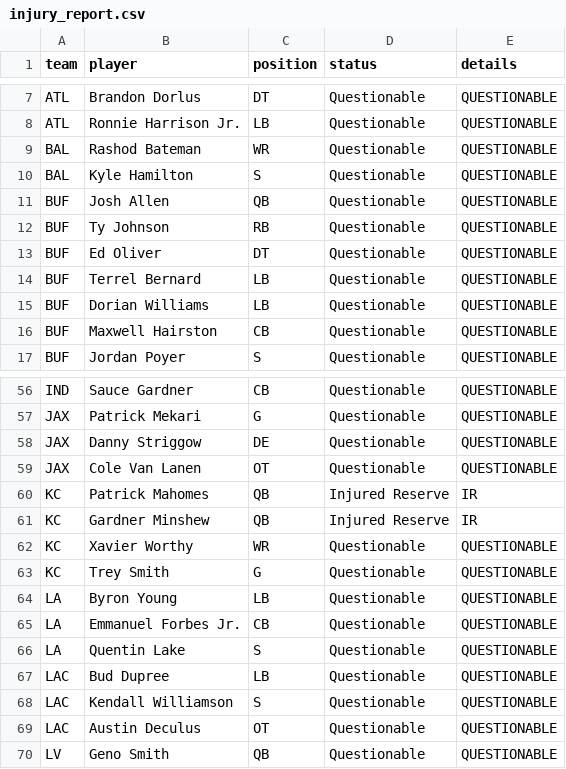
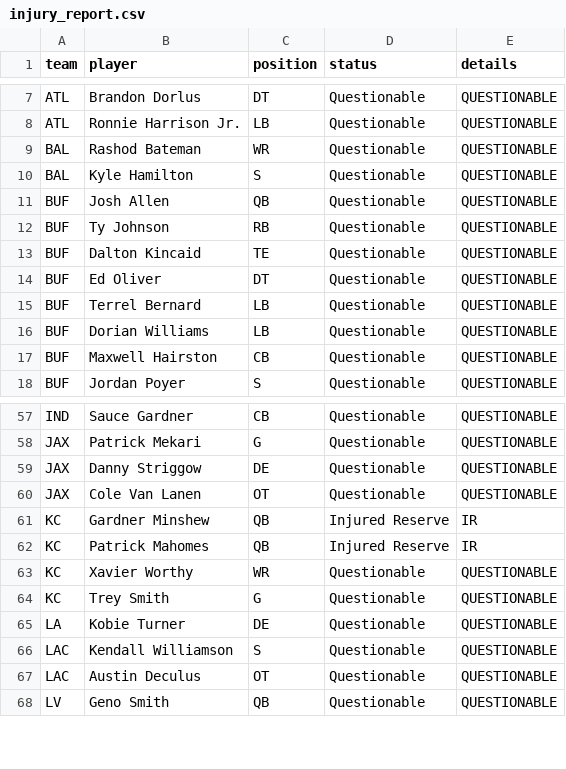
Before and after one commit to chiefwhitebeard/nflmodel2, a CSV file: data/injury_report.csv, drawn as a sheet; only a part is shown, gaps mark what is left out; the diff covers the shown part only.

```diff
--- a/data/injury_report.csv
+++ b/data/injury_report.csv
@@ -12,2 +12,3 @@
 "BUF","Ty Johnson","RB","Questionable","QUESTIONABLE"
+"BUF","Dalton Kincaid","TE","Questionable","QUESTIONABLE"
 "BUF","Ed Oliver","DT","Questionable","QUESTIONABLE"
@@ -59,10 +60,7 @@
 "JAX","Cole Van Lanen","OT","Questionable","QUESTIONABLE"
+"KC","Gardner Minshew","QB","Injured Reserve","IR"
 "KC","Patrick Mahomes","QB","Injured Reserve","IR"
-"KC","Gardner Minshew","QB","Injured Reserve","IR"
 "KC","Xavier Worthy","WR","Questionable","QUESTIONABLE"
 "KC","Trey Smith","G","Questionable","QUESTIONABLE"
-"LA","Byron Young","LB","Questionable","QUESTIONABLE"
-"LA","Emmanuel Forbes Jr.","CB","Questionable","QUESTIONABLE"
-"LA","Quentin Lake","S","Questionable","QUESTIONABLE"
-"LAC","Bud Dupree","LB","Questionable","QUESTIONABLE"
+"LA","Kobie Turner","DE","Questionable","QUESTIONABLE"
 "LAC","Kendall Williamson","S","Questionable","QUESTIONABLE"
```
Also changed, not shown: 13 added rows, 2 removed rows, 1 moved row and 4 edited cells elsewhere in this file, 1 other file.
